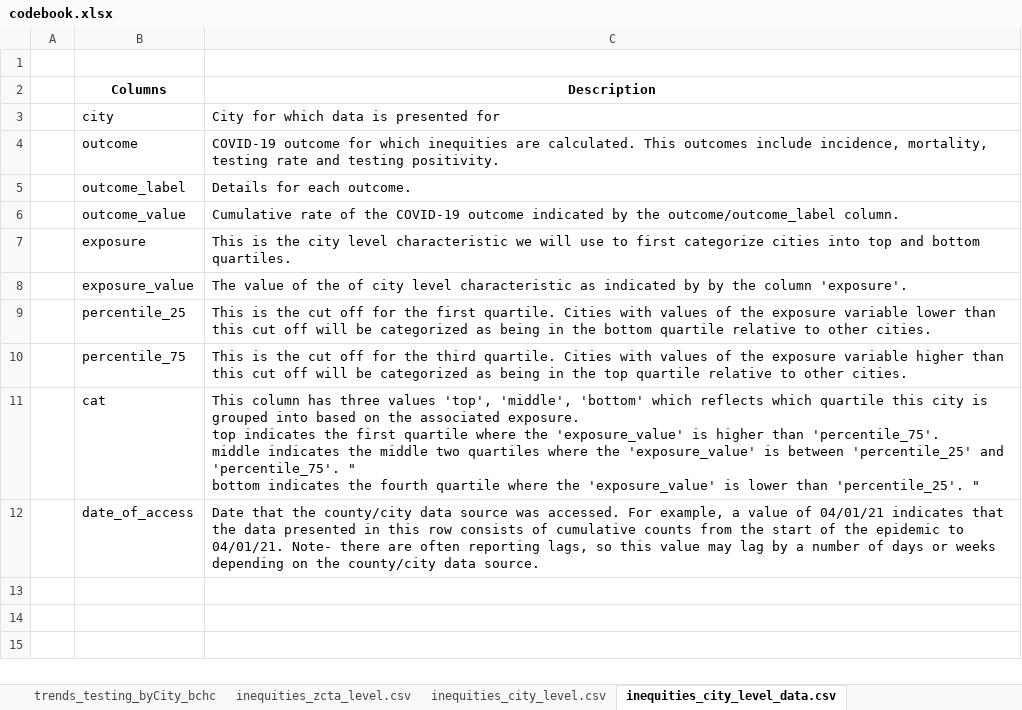
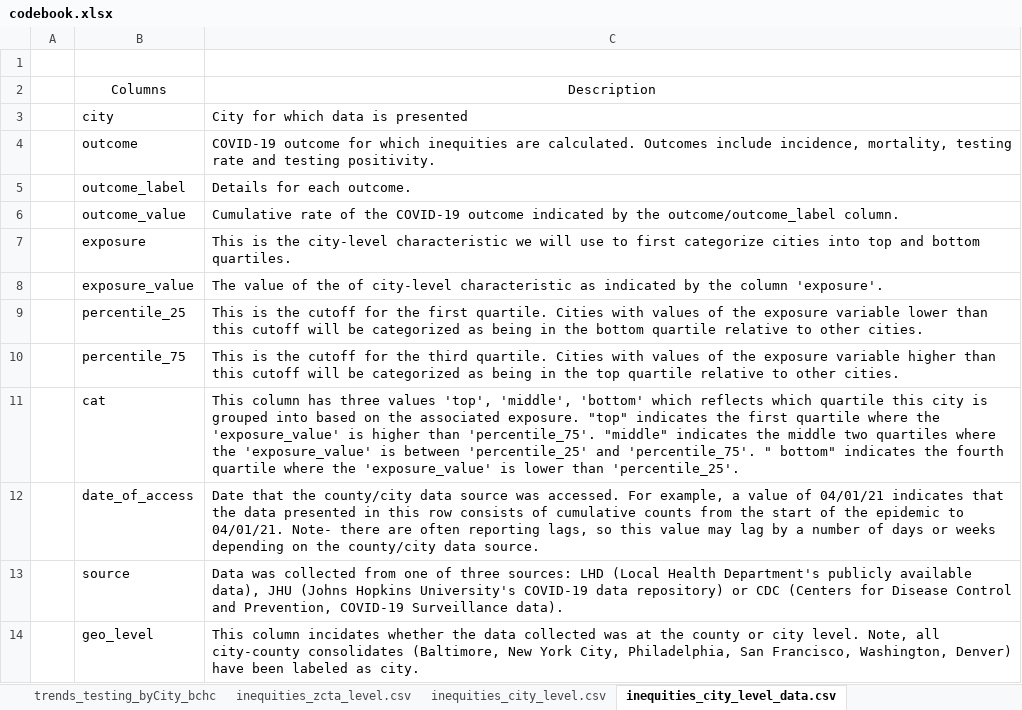
Before and after one commit to Drexel-UHC/covid_inequities_project, an Excel workbook: Outcomes/codebook.xlsx, sheet inequities_city_level_data.csv, drawn as a sheet; values as stored, in another font and other column widths than the file's, no borders; ↵ is a line break in a cell; the diff names each change by its address in the sheet, - before the commit and + after, or states it on an @@ line.

Commit message:
Added data source, geographic level to all /outcomes datasets

```diff
--- a/Outcomes/codebook.xlsx (sheet inequities_city_level_data.csv)
+++ b/Outcomes/codebook.xlsx (sheet inequities_city_level_data.csv)
-B2:C2 bold: on
+B2:C2 bold: off
-C3: City for which data is presented for
+C3: City for which data is presented
-C4: …are calculated. This outcomes include incidence,…
+C4: …are calculated. Outcomes include incidence,…
-C7: …is the city level characteristic we…
+C7: …is the city-level characteristic we…
-C8: …the of city level characteristic as indicated by by the…
+C8: …the of city-level characteristic as indicated by the…
-C9: …is the cut off for the first quartile. Cities with values of the exposure variable lower than this cut off will be…
+C9: …is the cutoff for the first quartile. Cities with values of the exposure variable lower than this cutoff will be…
-C10: …is the cut off for the third quartile. Cities with values of the exposure variable higher than this cut off will be…
+C10: …is the cutoff for the third quartile. Cities with values of the exposure variable higher than this cutoff will be…
-C11: …associated exposure. ↵ top indicates the first quartile where the 'exposure_value' is higher than 'percentile_75'. ↵ middle indicates the middle two quartiles where the 'exposure_value' is between 'percentile_25' and 'percentile_75'. " ↵ bottom indicates the fourth quartile where the 'exposure_value' is lower than 'percentile_25'. "
+C11: …associated exposure. "top" indicates the first quartile where the 'exposure_value' is higher than 'percentile_75'. "middle" indicates the middle two quartiles where the 'exposure_value' is between 'percentile_25' and 'percentile_75'. " bottom" indicates the fourth quartile where the 'exposure_value' is lower than 'percentile_25'.
+row 13:  | source | Data was collected from one of three sources: LHD (Local Health Department's publicly available data), JHU (Johns Hopkins University's COVID-19 data repository) or CDC (Centers for Disease Control and Prevention, COVID-19 Surveillance data).
+row 14:  | geo_level | This column incidates whether the data collected was at the county or city level. Note, all city-county consolidates (Baltimore, New York City, Philadelphia, San Francisco, Washington, Denver) have been labeled as city.
```
Also changed, not shown: sheet trends_outcome_byCity_bchc, sheet trends_testing_byCity_bchc, sheet byRace, sheet byZCTA, sheet inequities_zcta_level.csv, sheet inequities_city_level.csv, other sheet tabs, 7 other files.
